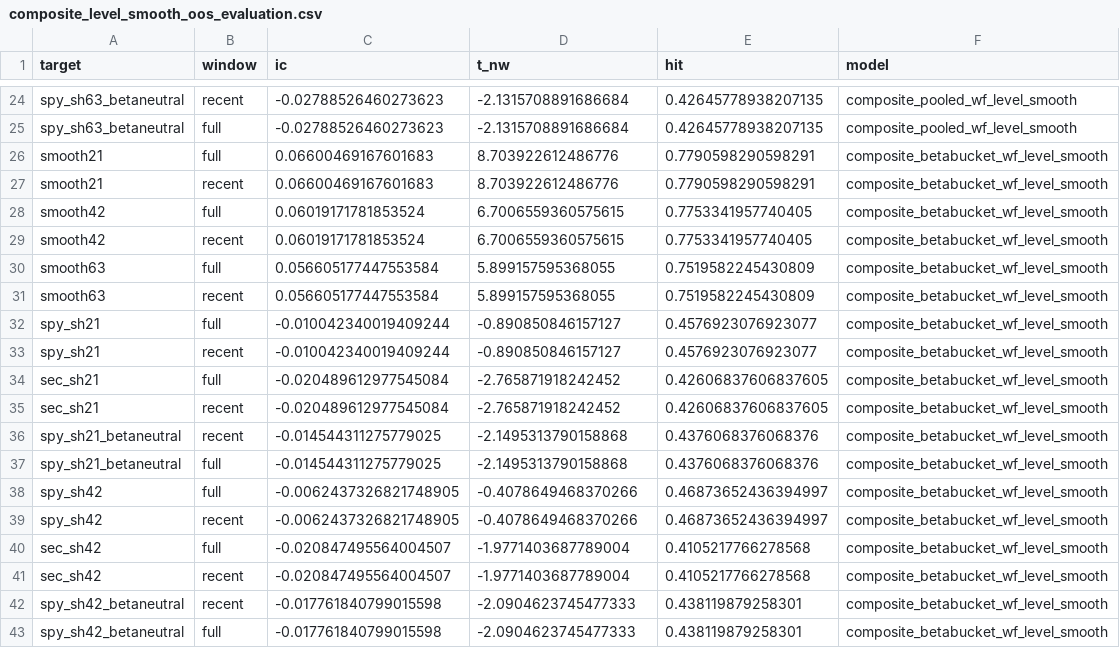
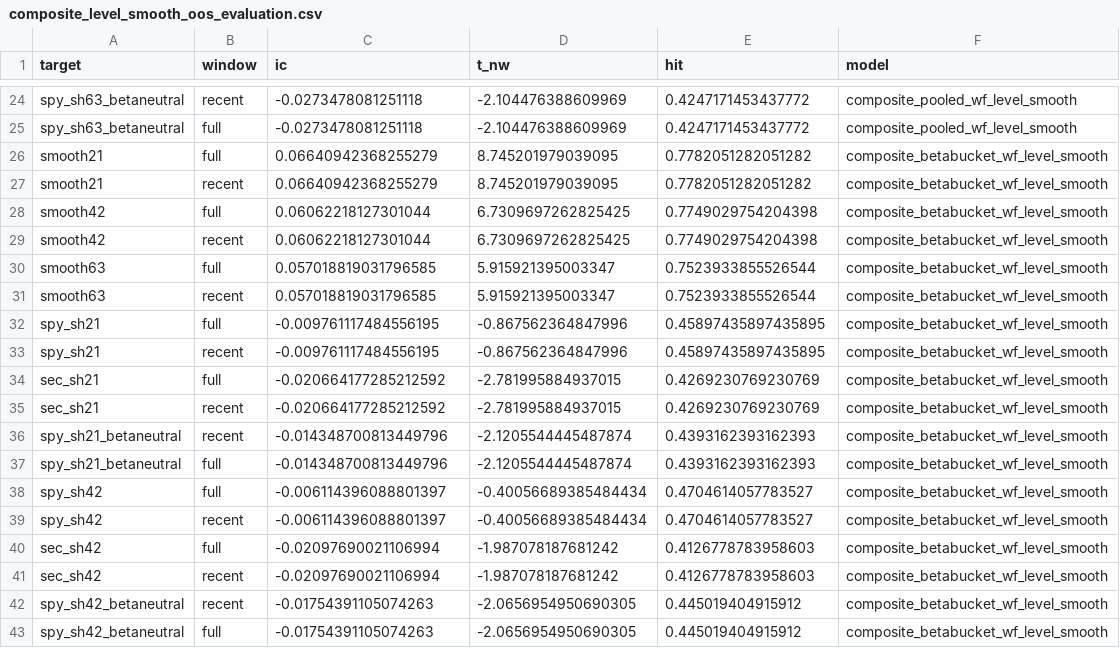
Before and after one commit to kbw468/yfinance, a CSV file: pvv_score/results/composite_level_smooth_oos_evaluation.csv, drawn as a sheet; only a part is shown, gaps mark what is left out; the diff covers the shown part only; the diff names each change by its address in the sheet, - before the commit and + after, or states it on an @@ line.

```diff
--- a/pvv_score/results/composite_level_smooth_oos_evaluation.csv
+++ b/pvv_score/results/composite_level_smooth_oos_evaluation.csv
-C24:C25 (ic): -0.02788526460273623
+C24:C25 (ic): -0.0273478081251118
-D24:D25 (t_nw): -2.1315708891686684
+D24:D25 (t_nw): -2.104476388609969
-E24:E25 (hit): 0.42645778938207135
+E24:E25 (hit): 0.4247171453437772
-C26:C27 (ic): 0.06600469167601683
+C26:C27 (ic): 0.06640942368255279
-D26:D27 (t_nw): 8.703922612486776
+D26:D27 (t_nw): 8.745201979039095
-E26:E27 (hit): 0.7790598290598291
+E26:E27 (hit): 0.7782051282051282
-C28:C29 (ic): 0.06019171781853524
+C28:C29 (ic): 0.06062218127301044
-D28:D29 (t_nw): 6.7006559360575615
+D28:D29 (t_nw): 6.7309697262825425
-E28:E29 (hit): 0.7753341957740405
+E28:E29 (hit): 0.7749029754204398
-C30:C31 (ic): 0.056605177447553584
+C30:C31 (ic): 0.057018819031796585
-D30:D31 (t_nw): 5.899157595368055
+D30:D31 (t_nw): 5.915921395003347
-E30:E31 (hit): 0.7519582245430809
+E30:E31 (hit): 0.7523933855526544
-C32:C33 (ic): -0.010042340019409244
+C32:C33 (ic): -0.009761117484556195
-D32:D33 (t_nw): -0.890850846157127
+D32:D33 (t_nw): -0.867562364847996
-E32:E33 (hit): 0.4576923076923077
+E32:E33 (hit): 0.45897435897435895
-C34:C35 (ic): -0.020489612977545084
+C34:C35 (ic): -0.020664177285212592
-D34:D35 (t_nw): -2.765871918242452
+D34:D35 (t_nw): -2.781995884937015
-E34:E35 (hit): 0.42606837606837605
+E34:E35 (hit): 0.4269230769230769
-C36:C37 (ic): -0.014544311275779025
+C36:C37 (ic): -0.014348700813449796
-D36:D37 (t_nw): -2.1495313790158868
+D36:D37 (t_nw): -2.1205544445487874
-E36:E37 (hit): 0.4376068376068376
+E36:E37 (hit): 0.4393162393162393
-C38:C39 (ic): -0.0062437326821748905
+C38:C39 (ic): -0.006114396088801397
-D38:D39 (t_nw): -0.4078649468370266
+D38:D39 (t_nw): -0.40056689385484434
-E38:E39 (hit): 0.46873652436394997
+E38:E39 (hit): 0.4704614057783527
-C40:C41 (ic): -0.020847495564004507
+C40:C41 (ic): -0.02097690021106994
-D40:D41 (t_nw): -1.9771403687789004
+D40:D41 (t_nw): -1.987078187681242
-E40:E41 (hit): 0.4105217766278568
+E40:E41 (hit): 0.4126778783958603
-C42:C43 (ic): -0.017761840799015598
+C42:C43 (ic): -0.01754391105074263
-D42:D43 (t_nw): -2.0904623745477333
+D42:D43 (t_nw): -2.0656954950690305
-E42:E43 (hit): 0.438119879258301
+E42:E43 (hit): 0.445019404915912
```
Also changed, not shown: 82 edited cells elsewhere in this file, pvv_score/results/composite_level_smooth_weights_by_fold.csv.
